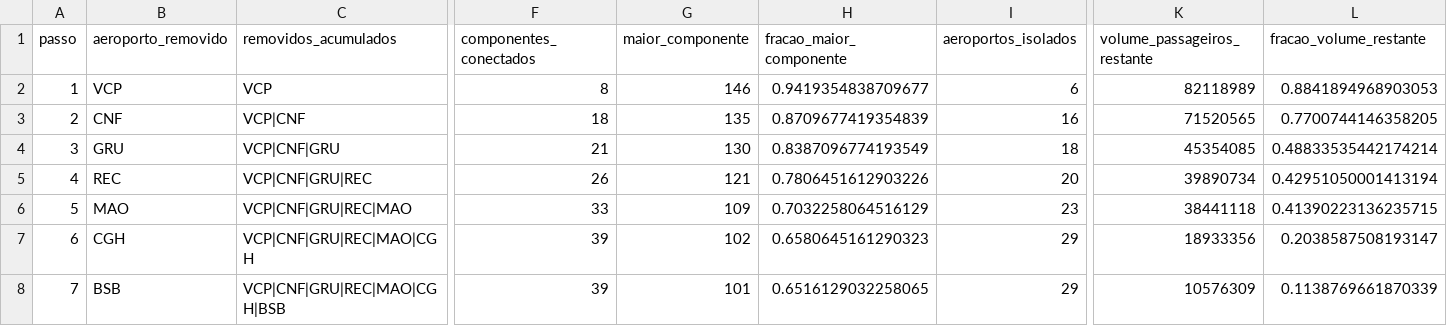
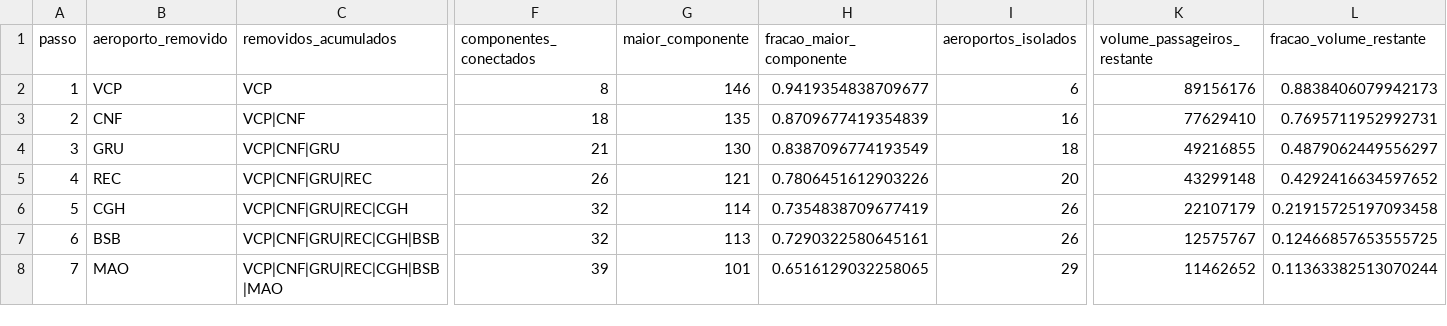
Before and after one commit to JuanMarceloT/topicos_especiais, a CSV file: resultados/simulacao_ataque_direcionado_2025.csv, drawn as a sheet; only a part is shown, gaps mark what is left out; the diff covers the shown part only; the diff names each change by its address in the sheet, - before the commit and + after, or states it on an @@ line.

```diff
--- a/resultados/simulacao_ataque_direcionado_2025.csv
+++ b/resultados/simulacao_ataque_direcionado_2025.csv
-K2 (volume_passageiros_restante): 82118989
+K2 (volume_passageiros_restante): 89156176
-L2 (fracao_volume_restante): 0.8841894968903053
+L2 (fracao_volume_restante): 0.8838406079942173
-K3 (volume_passageiros_restante): 71520565
+K3 (volume_passageiros_restante): 77629410
-L3 (fracao_volume_restante): 0.7700744146358205
+L3 (fracao_volume_restante): 0.7695711952992731
-K4 (volume_passageiros_restante): 45354085
+K4 (volume_passageiros_restante): 49216855
-L4 (fracao_volume_restante): 0.48833535442174214
+L4 (fracao_volume_restante): 0.4879062449556297
-K5 (volume_passageiros_restante): 39890734
+K5 (volume_passageiros_restante): 43299148
-L5 (fracao_volume_restante): 0.42951050001413194
+L5 (fracao_volume_restante): 0.4292416634597652
-B6 (aeroporto_removido): MAO
+B6 (aeroporto_removido): CGH
-C6 (removidos_acumulados): VCP|CNF|GRU|REC|MAO
+C6 (removidos_acumulados): VCP|CNF|GRU|REC|CGH
-F6 (componentes_conectados): 33
+F6 (componentes_conectados): 32
-G6 (maior_componente): 109
+G6 (maior_componente): 114
-H6 (fracao_maior_componente): 0.7032258064516129
+H6 (fracao_maior_componente): 0.7354838709677419
-I6 (aeroportos_isolados): 23
+I6 (aeroportos_isolados): 26
-K6 (volume_passageiros_restante): 38441118
+K6 (volume_passageiros_restante): 22107179
-L6 (fracao_volume_restante): 0.41390223136235715
+L6 (fracao_volume_restante): 0.21915725197093458
-B7 (aeroporto_removido): CGH
+B7 (aeroporto_removido): BSB
-C7 (removidos_acumulados): VCP|CNF|GRU|REC|MAO|CGH
+C7 (removidos_acumulados): VCP|CNF|GRU|REC|CGH|BSB
-F7 (componentes_conectados): 39
+F7 (componentes_conectados): 32
-G7 (maior_componente): 102
+G7 (maior_componente): 113
-H7 (fracao_maior_componente): 0.6580645161290323
+H7 (fracao_maior_componente): 0.7290322580645161
-I7 (aeroportos_isolados): 29
+I7 (aeroportos_isolados): 26
-K7 (volume_passageiros_restante): 18933356
+K7 (volume_passageiros_restante): 12575767
-L7 (fracao_volume_restante): 0.2038587508193147
+L7 (fracao_volume_restante): 0.12466857653555725
-B8 (aeroporto_removido): BSB
+B8 (aeroporto_removido): MAO
-C8 (removidos_acumulados): VCP|CNF|GRU|REC|MAO|CGH|BSB
+C8 (removidos_acumulados): VCP|CNF|GRU|REC|CGH|BSB|MAO
-K8 (volume_passageiros_restante): 10576309
+K8 (volume_passageiros_restante): 11462652
-L8 (fracao_volume_restante): 0.1138769661870339
+L8 (fracao_volume_restante): 0.11363382513070244
```
Also changed, not shown: 108 edited cells elsewhere in this file, resultados/aeroportos_2025.csv, resultados/ranking_criticidade_2025.csv, 29 other files.
